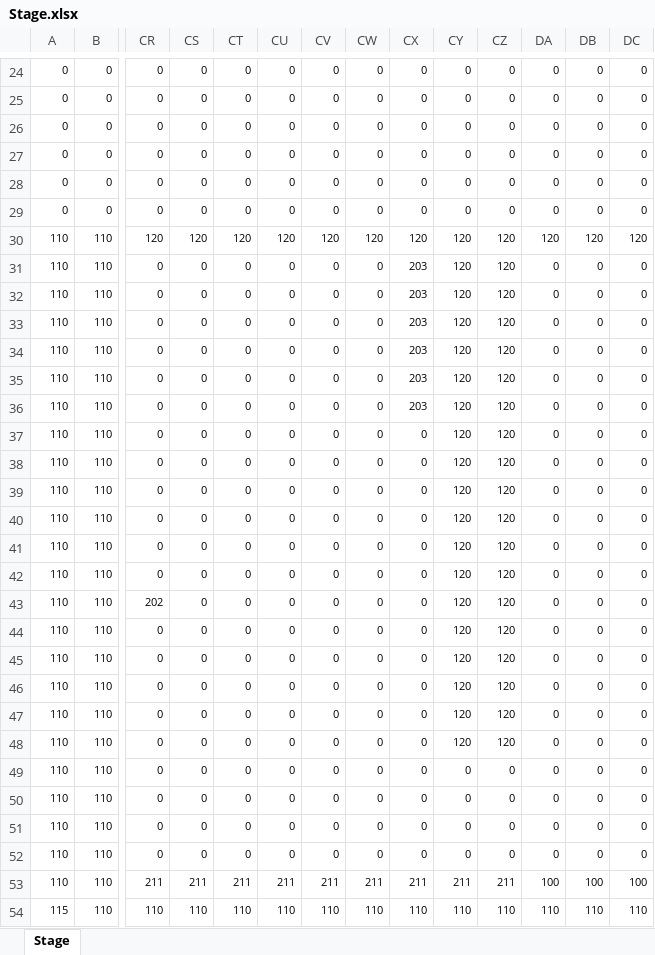
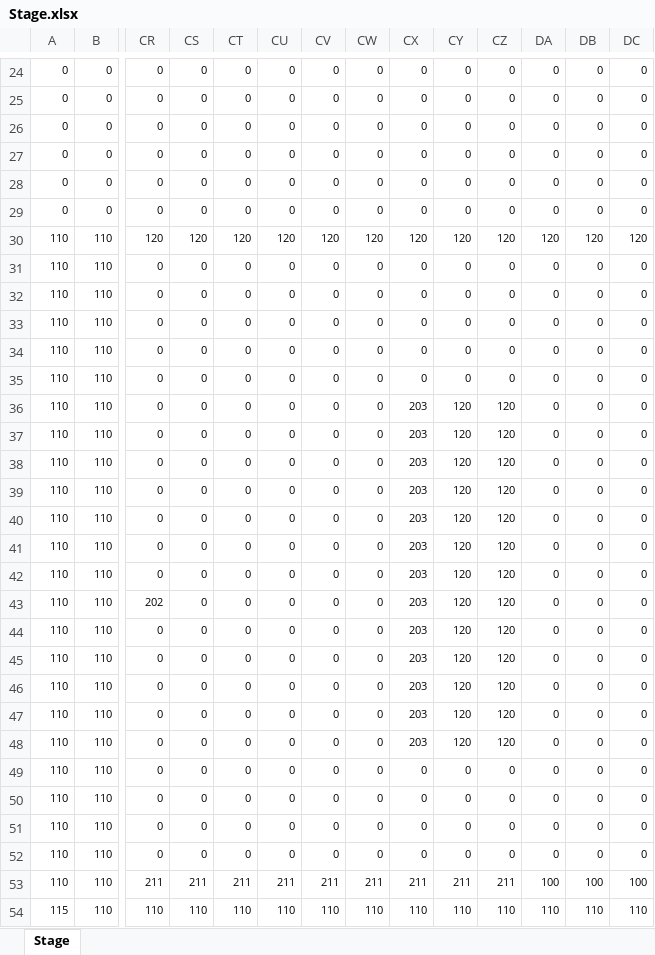
Before and after one commit to Miyuki0318/2023GFF_Bteam, an Excel workbook: Stage.xlsx, sheet Stage, drawn as a sheet; only a part is shown, gaps mark what is left out; values as stored, in another font and other column widths than the file's, no borders; conditional formats not drawn; removed rows and columns are numbered as before the commit, all else as after; rows hold the shown columns only; the diff names each change by its address in the sheet, - before the commit and + after, or states it on an @@ line.

Commit message:
保存忘れｗ

```diff
--- a/Stage.xlsx (sheet Stage)
+++ b/Stage.xlsx (sheet Stage)
+row 31: 110 | 110 | 0 | 0 | 0 | 0 | 0 | 0 | 0 | 0 | 0 | 0 | 0 | 0
+row 32: 110 | 110 | 0 | 0 | 0 | 0 | 0 | 0 | 0 | 0 | 0 | 0 | 0 | 0
+row 33: 110 | 110 | 0 | 0 | 0 | 0 | 0 | 0 | 0 | 0 | 0 | 0 | 0 | 0
+row 34: 110 | 110 | 0 | 0 | 0 | 0 | 0 | 0 | 0 | 0 | 0 | 0 | 0 | 0
+row 35: 110 | 110 | 0 | 0 | 0 | 0 | 0 | 0 | 0 | 0 | 0 | 0 | 0 | 0
-row 34: 110 | 110 | 0 | 0 | 0 | 0 | 0 | 0 | 203 | 120 | 120 | 0 | 0 | 0
-CX41:CX42: 0
+CX41:CX42: 203
-row 39: 110 | 110 | 0 | 0 | 0 | 0 | 0 | 0 | 0 | 120 | 120 | 0 | 0 | 0
-row 40: 110 | 110 | 0 | 0 | 0 | 0 | 0 | 0 | 0 | 120 | 120 | 0 | 0 | 0
-row 41: 110 | 110 | 0 | 0 | 0 | 0 | 0 | 0 | 0 | 120 | 120 | 0 | 0 | 0
-row 42: 110 | 110 | 0 | 0 | 0 | 0 | 0 | 0 | 0 | 120 | 120 | 0 | 0 | 0
-CX43:CX48: 0
+CX43:CX48: 203
```
